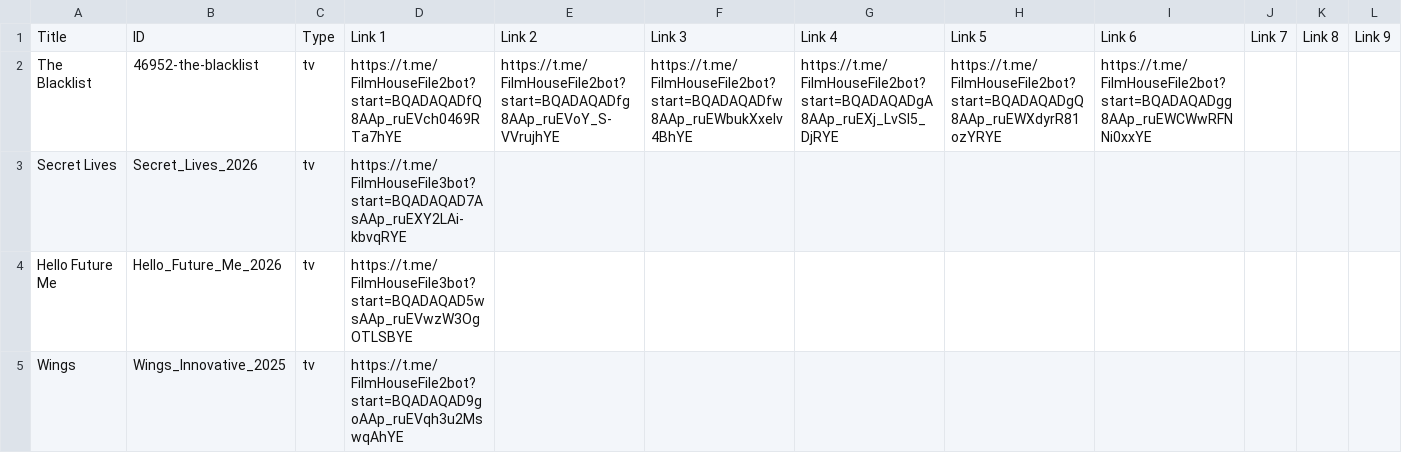
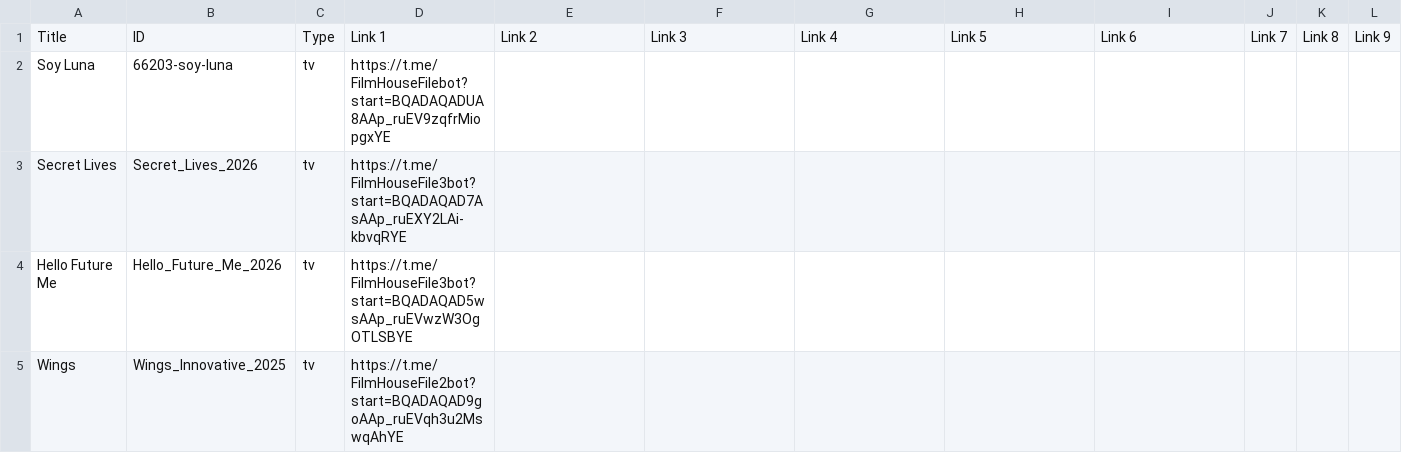
Before and after one commit to dans123456/filmhouse, a CSV file: MOVIE/Data/datafile.csv, drawn as a sheet; only a part is shown; removed rows and columns are numbered as before the commit, all else as after; rows hold the shown columns only; the diff names each change by its address in the sheet, - before the commit and + after, or states it on an @@ line.

Commit message:
Update catalog (datafile.csv) from Film House Admin Panel

```diff
--- a/MOVIE/Data/datafile.csv
+++ b/MOVIE/Data/datafile.csv
-row 2: The Blacklist | 46952-the-blacklist | tv | https://t.me/FilmHouseFile2bot?start=BQADAQADfQ8AAp_ruEVch0469RTa7hYE | https://t.me/FilmHouseFile2bot?start=BQADAQADfg8AAp_ruEVoY_S-VVrujhYE | https://t.me/FilmHouseFile2bot?start=BQADAQADfw8AAp_ruEWbukXxelv4BhYE | https://t.me/FilmHouseFile2bot?start=BQADAQADgA8AAp_ruEXj_LvSI5_DjRYE | https://t.me/FilmHouseFile2bot?start=BQADAQADgQ8AAp_ruEWXdyrR81ozYRYE | https://t.me/FilmHouseFile2bot?start=BQADAQADgg8AAp_ruEWCWwRFNNi0xxYE
+row 2: Soy Luna | 66203-soy-luna | tv | https://t.me/FilmHouseFilebot?start=BQADAQADUA8AAp_ruEV9zqfrMiopgxYE
```
